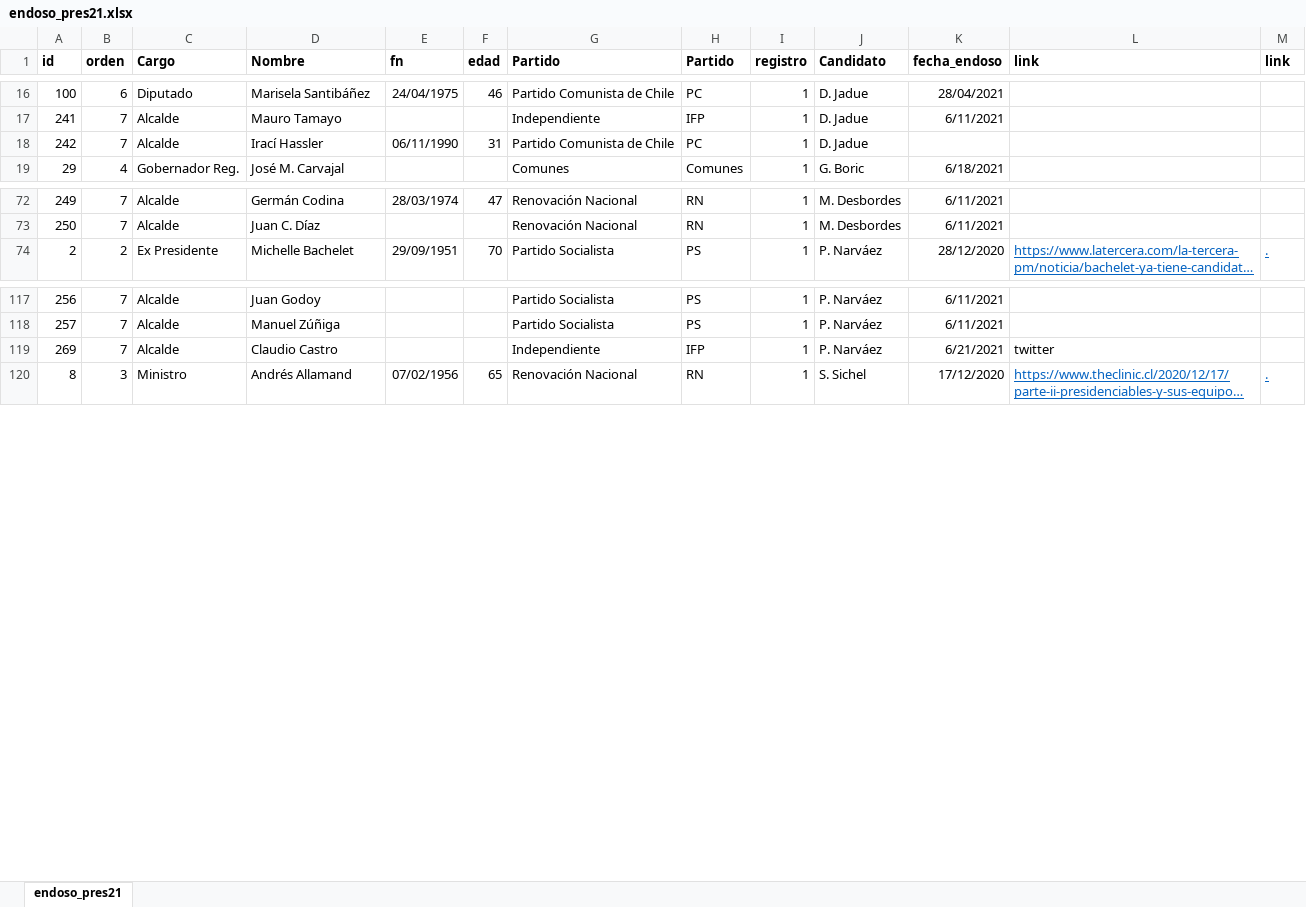
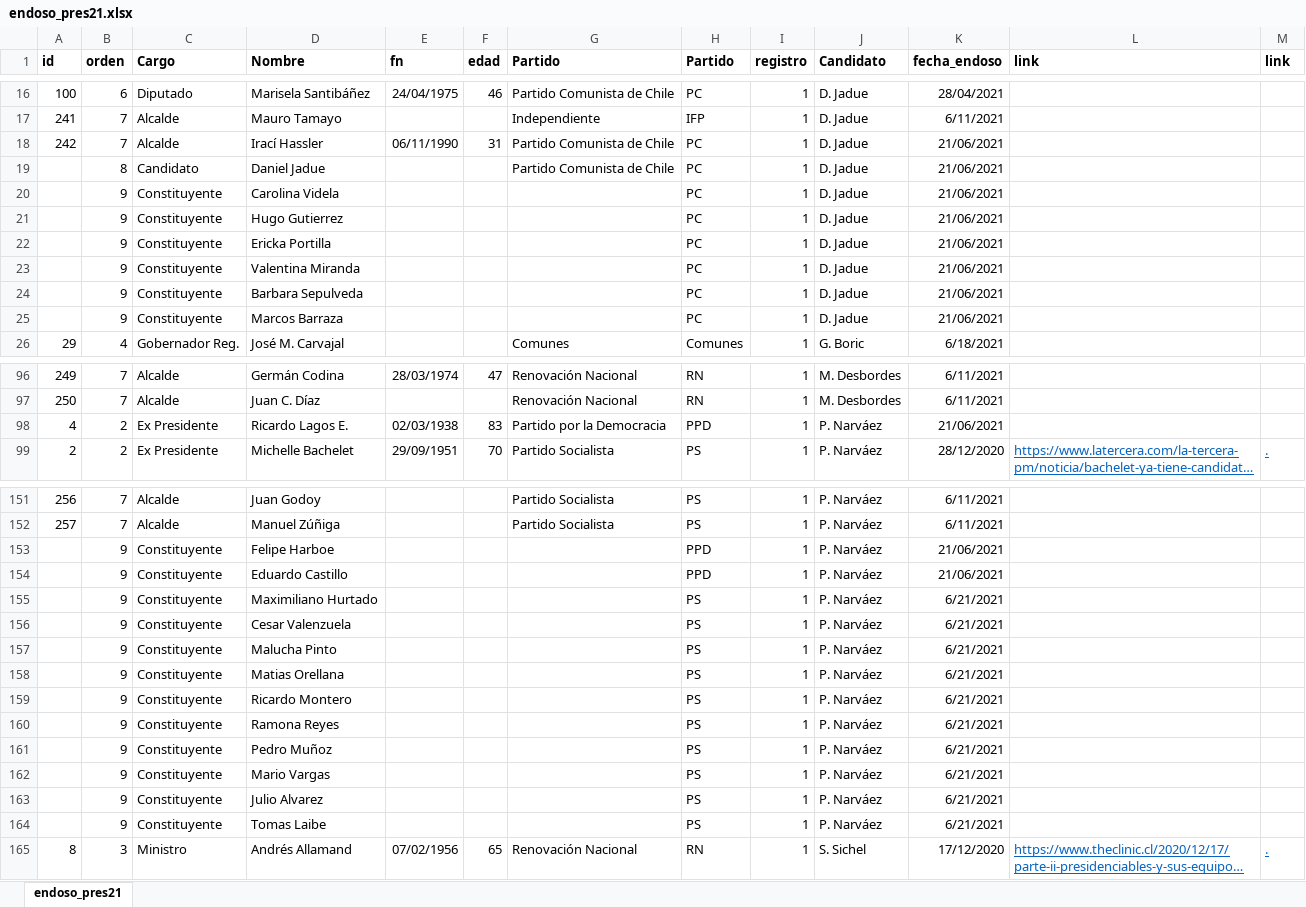
Before and after one commit to tresquintos/endosos, an Excel workbook: endoso_pres21.xlsx, sheet endoso_pres21, drawn as a sheet; only a part is shown, gaps mark what is left out; long unchanged cells end in …; values as stored, in another font and other column widths than the file's, no borders; the diff covers the shown part only; the diff names each change by its address in the sheet, - before the commit and + after, or states it on an @@ line.

```diff
--- a/endoso_pres21.xlsx (sheet endoso_pres21)
+++ b/endoso_pres21.xlsx (sheet endoso_pres21)
-K18 (fecha_endoso): (empty)
+K18 (fecha_endoso): 21/06/2021
+row 19:  | 8 | Candidato | Daniel Jadue |  |  | Partido Comunista de Chile | PC | 1 | D. Jadue | 21/06/2021
+row 20:  | 9 | Constituyente | Carolina Videla |  |  |  | PC | 1 | D. Jadue | 21/06/2021
+row 21:  | 9 | Constituyente | Hugo Gutierrez |  |  |  | PC | 1 | D. Jadue | 21/06/2021
+row 22:  | 9 | Constituyente | Ericka Portilla |  |  |  | PC | 1 | D. Jadue | 21/06/2021
+row 23:  | 9 | Constituyente | Valentina Miranda |  |  |  | PC | 1 | D. Jadue | 21/06/2021
+row 24:  | 9 | Constituyente | Barbara Sepulveda |  |  |  | PC | 1 | D. Jadue | 21/06/2021
+row 25:  | 9 | Constituyente | Marcos Barraza |  |  |  | PC | 1 | D. Jadue | 21/06/2021
+row 98: 4 | 2 | Ex Presidente | Ricardo Lagos E. | 02/03/1938 | 83 | Partido por la Democracia | PPD | 1 | P. Narváez | 21/06/2021
@@ row 119 moved to row 145: 269 @@
+row 153:  | 9 | Constituyente | Felipe Harboe |  |  |  | PPD | 1 | P. Narváez | 21/06/2021
+row 154:  | 9 | Constituyente | Eduardo Castillo |  |  |  | PPD | 1 | P. Narváez | 21/06/2021
+row 155:  | 9 | Constituyente | Maximiliano Hurtado |  |  |  | PS | 1 | P. Narváez | 6/21/2021
+row 156:  | 9 | Constituyente | Cesar Valenzuela |  |  |  | PS | 1 | P. Narváez | 6/21/2021
+row 157:  | 9 | Constituyente | Malucha Pinto |  |  |  | PS | 1 | P. Narváez | 6/21/2021
+row 158:  | 9 | Constituyente | Matias Orellana |  |  |  | PS | 1 | P. Narváez | 6/21/2021
+row 159:  | 9 | Constituyente | Ricardo Montero |  |  |  | PS | 1 | P. Narváez | 6/21/2021
+row 160:  | 9 | Constituyente | Ramona Reyes |  |  |  | PS | 1 | P. Narváez | 6/21/2021
+row 161:  | 9 | Constituyente | Pedro Muñoz |  |  |  | PS | 1 | P. Narváez | 6/21/2021
+row 162:  | 9 | Constituyente | Mario Vargas |  |  |  | PS | 1 | P. Narváez | 6/21/2021
+row 163:  | 9 | Constituyente | Julio Alvarez |  |  |  | PS | 1 | P. Narváez | 6/21/2021
+row 164:  | 9 | Constituyente | Tomas Laibe |  |  |  | PS | 1 | P. Narváez | 6/21/2021
```
Also changed, not shown: 146 added rows, 11 removed rows, 17 moved rows and 5 edited cells elsewhere in this sheet, formulas that keep their value, 1 other file.
